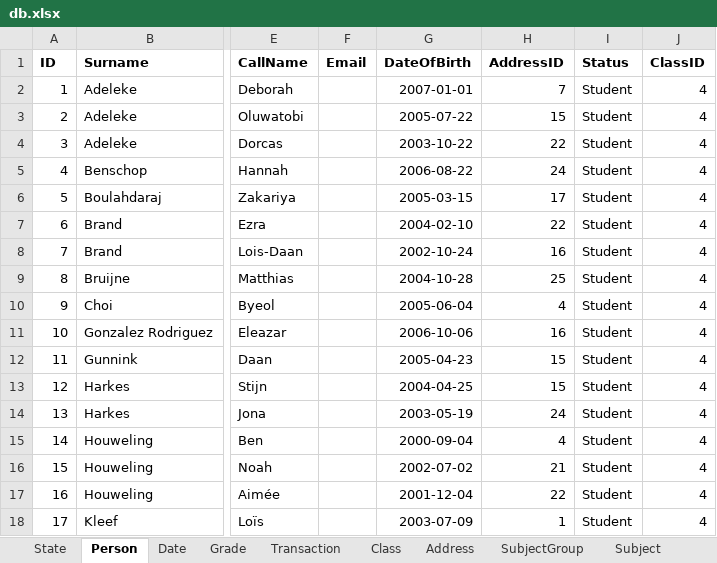
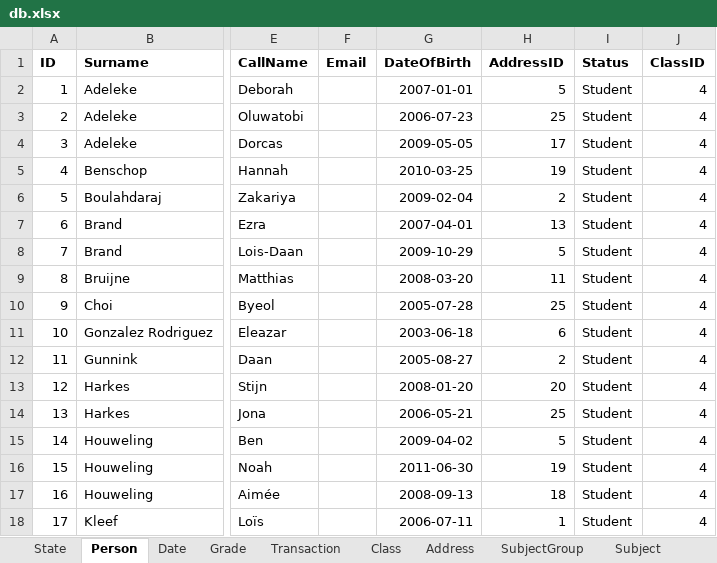
Before and after one commit to yartow/DatabACE, an Excel workbook: 01. Data/db.xlsx, sheet Person, drawn as a sheet; only a part is shown, gaps mark what is left out; values as stored, in another font and other column widths than the file's, no borders; the diff covers the shown part only; the diff names each change by its address in the sheet, - before the commit and + after, or states it on an @@ line.

```diff
--- a/01. Data/db.xlsx (sheet Person)
+++ b/01. Data/db.xlsx (sheet Person)
-H2 (AddressID): 7
+H2 (AddressID): 5
-G3 (DateOfBirth): 2005-07-22
+G3 (DateOfBirth): 2006-07-23
-H3 (AddressID): 15
+H3 (AddressID): 25
-G4 (DateOfBirth): 2003-10-22
+G4 (DateOfBirth): 2009-05-05
-H4 (AddressID): 22
+H4 (AddressID): 17
-G5 (DateOfBirth): 2006-08-22
+G5 (DateOfBirth): 2010-03-25
-H5 (AddressID): 24
+H5 (AddressID): 19
-G6 (DateOfBirth): 2005-03-15
+G6 (DateOfBirth): 2009-02-04
-H6 (AddressID): 17
+H6 (AddressID): 2
-G7 (DateOfBirth): 2004-02-10
+G7 (DateOfBirth): 2007-04-01
-H7 (AddressID): 22
+H7 (AddressID): 13
-G8 (DateOfBirth): 2002-10-24
+G8 (DateOfBirth): 2009-10-29
-H8 (AddressID): 16
+H8 (AddressID): 5
-G9 (DateOfBirth): 2004-10-28
+G9 (DateOfBirth): 2008-03-20
-H9 (AddressID): 25
+H9 (AddressID): 11
-G10 (DateOfBirth): 2005-06-04
+G10 (DateOfBirth): 2005-07-28
-H10 (AddressID): 4
+H10 (AddressID): 25
-G11 (DateOfBirth): 2006-10-06
+G11 (DateOfBirth): 2003-06-18
-H11 (AddressID): 16
+H11 (AddressID): 6
-G12 (DateOfBirth): 2005-04-23
+G12 (DateOfBirth): 2005-08-27
-H12 (AddressID): 15
+H12 (AddressID): 2
-G13 (DateOfBirth): 2004-04-25
+G13 (DateOfBirth): 2008-01-20
-H13 (AddressID): 15
+H13 (AddressID): 20
-G14 (DateOfBirth): 2003-05-19
+G14 (DateOfBirth): 2006-05-21
-H14 (AddressID): 24
+H14 (AddressID): 25
-G15 (DateOfBirth): 2000-09-04
+G15 (DateOfBirth): 2009-04-02
-H15 (AddressID): 4
+H15 (AddressID): 5
-G16 (DateOfBirth): 2002-07-02
+G16 (DateOfBirth): 2011-06-30
-H16 (AddressID): 21
+H16 (AddressID): 19
-G17 (DateOfBirth): 2001-12-04
+G17 (DateOfBirth): 2008-09-13
-H17 (AddressID): 22
+H17 (AddressID): 18
-G18 (DateOfBirth): 2003-07-09
+G18 (DateOfBirth): 2006-07-11
```
Also changed, not shown: 35 edited cells elsewhere in this sheet, sheet PACE, sheet Grade, sheet EnrollmentCourses__, sheet Course, sheet Enrollment, other sheet tabs, formulas that keep their value, 22 other files.
